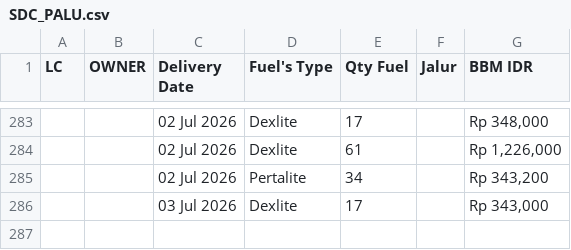
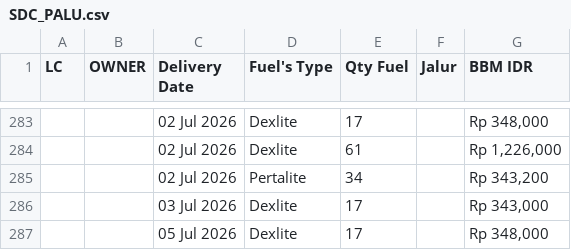
Before and after one commit to heylilyloops/Dashboard-Fuel-Usage-, a CSV file: data/SDC_PALU.csv, drawn as a sheet; only a part is shown, gaps mark what is left out.

```diff
--- a/data/SDC_PALU.csv
+++ b/data/SDC_PALU.csv
@@ -286 +286,2 @@ LC,OWNER,Delivery Date,Fuel's Type,Qty Fuel,Jalur,BBM IDR
 ,,03 Jul 2026,Dexlite,17,,"Rp 343,000"
+,,05 Jul 2026,Dexlite,17,,"Rp 348,000"
```
Also changed, not shown: data/AHI_JABABEKA.csv, data/HUB_AHI_KUTA.csv, 4 other files.
